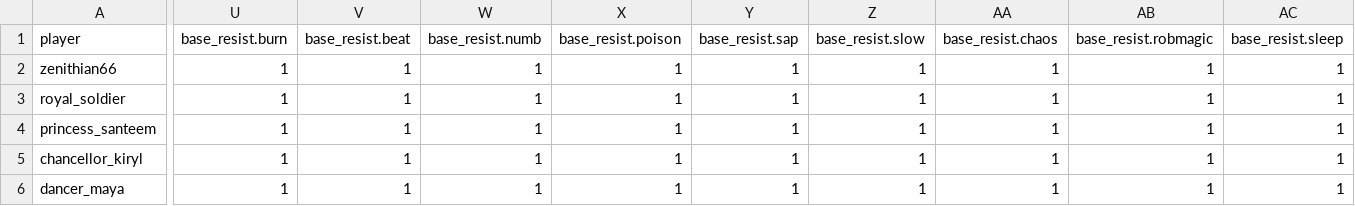
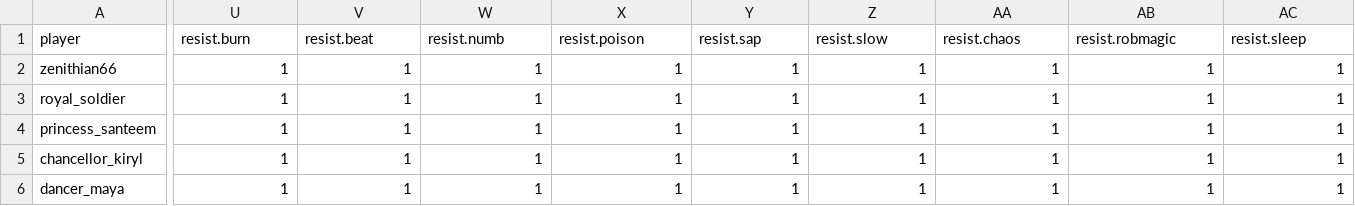
Before and after one commit to zach-zabetakis/DQC, a CSV file: data/character.csv, drawn as a sheet; only a part is shown, gaps mark what is left out; the diff covers the shown part only; the diff names each change by its address in the sheet, - before the commit and + after, or states it on an @@ line.

Commit message:
Implementing a function to compute a survivability score for a character.

```diff
--- a/data/character.csv
+++ b/data/character.csv
-U1: base_resist.burn
+U1: resist.burn
-V1: base_resist.beat
+V1: resist.beat
-W1: base_resist.numb
+W1: resist.numb
-X1: base_resist.poison
+X1: resist.poison
-Y1: base_resist.sap
+Y1: resist.sap
-Z1: base_resist.slow
+Z1: resist.slow
-AA1: base_resist.chaos
+AA1: resist.chaos
-AB1: base_resist.robmagic
+AB1: resist.robmagic
-AC1: base_resist.sleep
+AC1: resist.sleep
```
Also changed, not shown: 3 edited cells elsewhere in this file, 5 other files.
